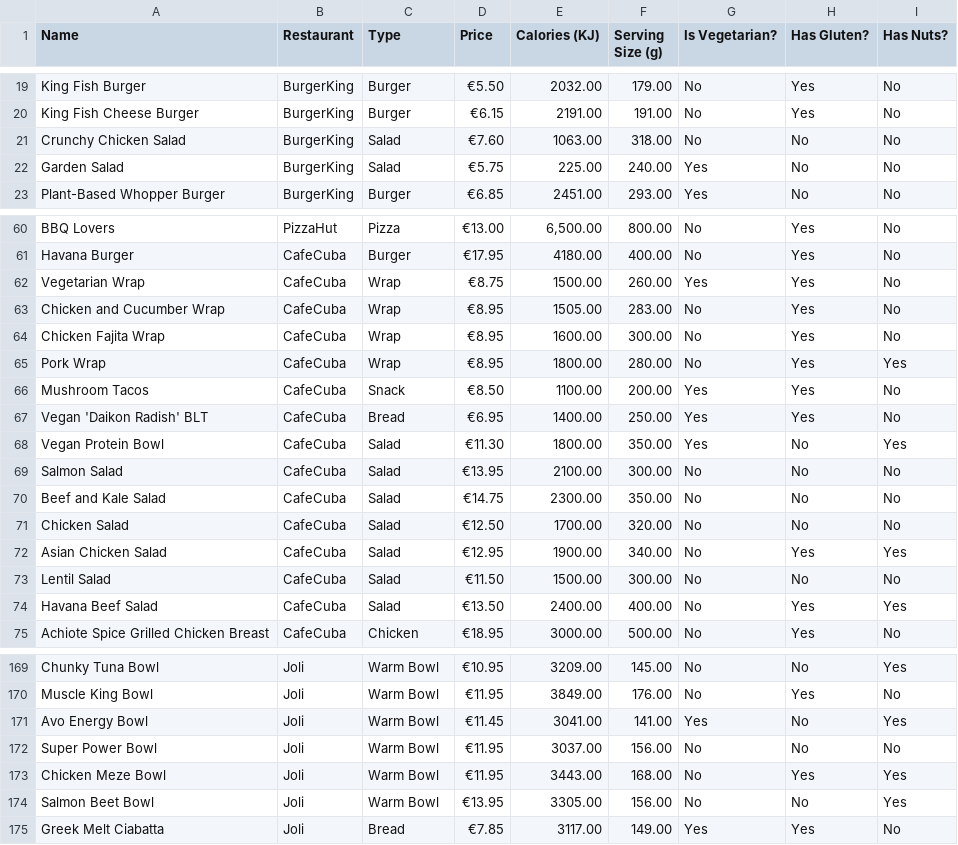
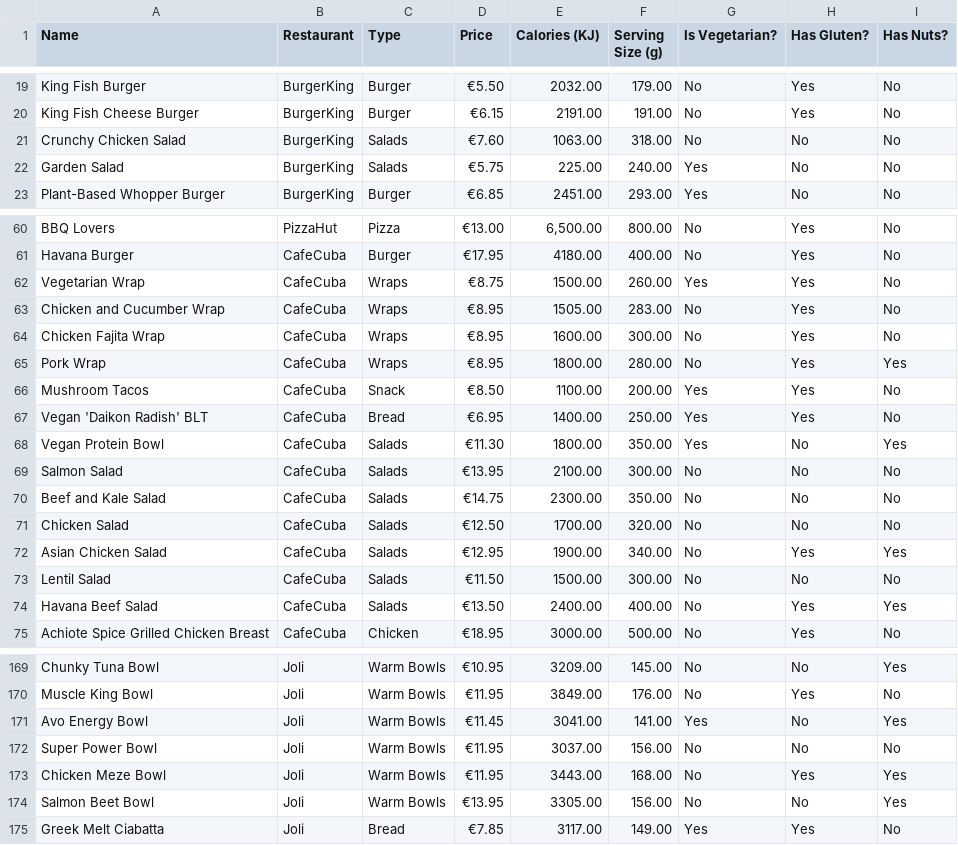
Before and after one commit to AFLucas-UOM/Byte-Bite-AI, a CSV file: static/menu.csv, drawn as a sheet; only a part is shown, gaps mark what is left out; the diff covers the shown part only; the diff names each change by its address in the sheet, - before the commit and + after, or states it on an @@ line.

```diff
--- a/static/menu.csv
+++ b/static/menu.csv
-C21:C22 (Type): Salad
+C21:C22 (Type): Salads
-C62:C65 (Type): Wrap
+C62:C65 (Type): Wraps
-C68:C74 (Type): Salad
+C68:C74 (Type): Salads
-C169:C174 (Type): Warm Bowl
+C169:C174 (Type): Warm Bowls
```
Also changed, not shown: 36 edited cells elsewhere in this file, 3 other files.
